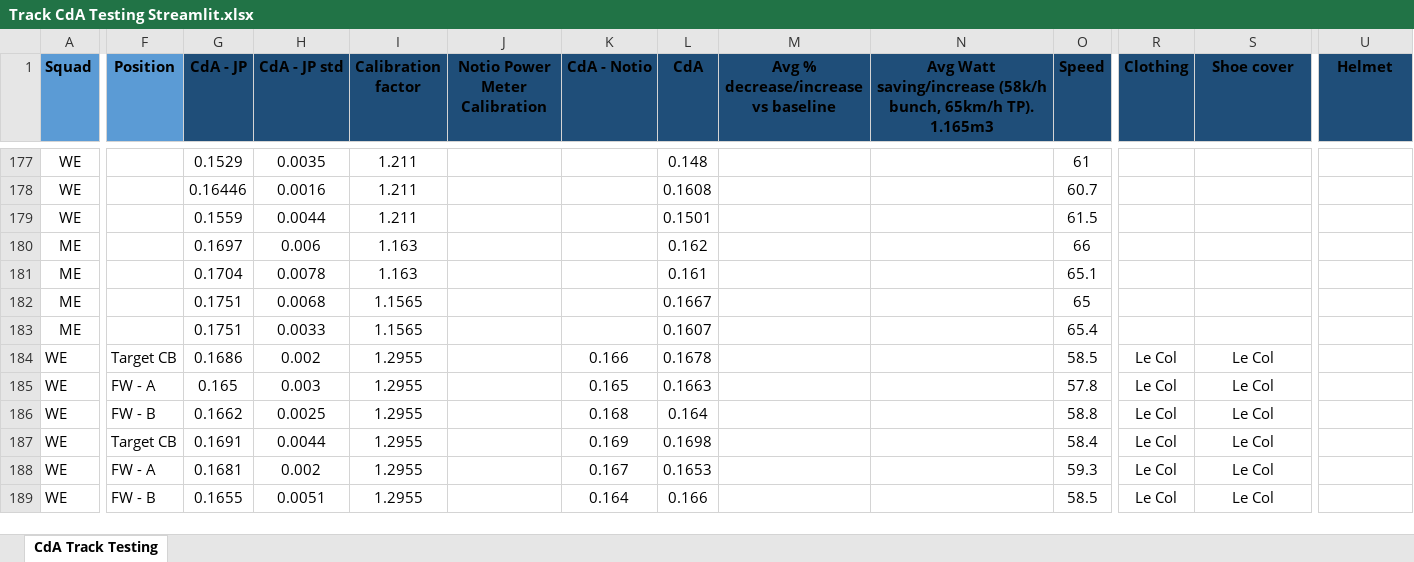
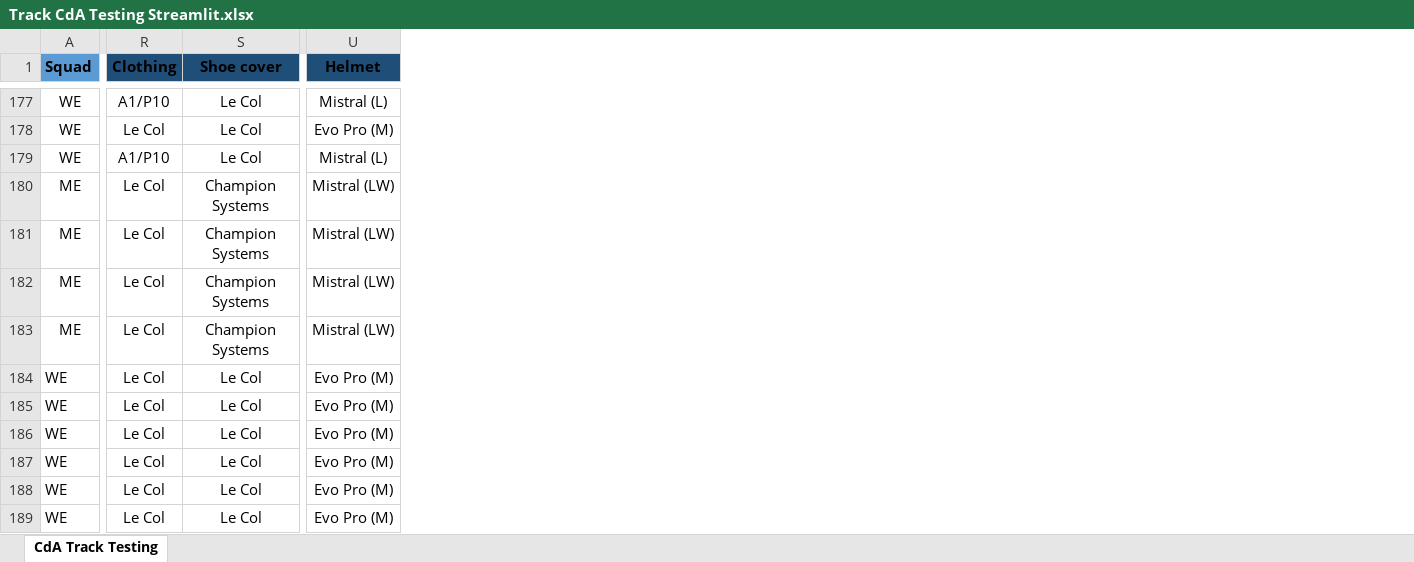
Before and after one commit to Bremz09/CNZPD, an Excel workbook: pages/CdA Testing/Track CdA Testing Streamlit.xlsx, sheet CdA Track Testing, drawn as a sheet; only a part is shown, gaps mark what is left out; values as stored, in another font and other column widths than the file's, no borders; table styles not drawn; the diff covers the shown part only; the diff names each change by its address in the sheet, - before the commit and + after, or states it on an @@ line.

Commit message:
Regular auto-commit at 16:03:15 on 21/02/2024

```diff
--- a/pages/CdA Testing/Track CdA Testing Streamlit.xlsx (sheet CdA Track Testing)
+++ b/pages/CdA Testing/Track CdA Testing Streamlit.xlsx (sheet CdA Track Testing)
@@ column F (Position) hidden, rows 184-189: Target CB | FW - A | FW - B | Target CB | FW - A | FW - B @@
@@ column G (CdA - JP) hidden, rows 177-189: 0.1529 | 0.16446 | 0.1559 | 0.1697 | 0.1704 | 0.1751 | 0.1751 | 0.1686 | 0.165 | 0.1662 | 0.1691 | 0.1681 | 0.1655 @@
@@ column H (CdA - JP std) hidden, rows 177-189: 0.0035 | 0.0016 | 0.0044 | 0.006 | 0.0078 | 0.0068 | 0.0033 | 0.002 | 0.003 | 0.0025 | 0.0044 | 0.002 | 0.0051 @@
@@ column I (Calibration factor) hidden, rows 177-189: 1.211 | 1.211 | 1.211 | 1.163 | 1.163 | 1.1565 | 1.1565 | 1.2955 | 1.2955 | 1.2955 | 1.2955 | 1.2955 | 1.2955 @@
@@ column J (Notio Power Meter Calibration) hidden, empty @@
@@ column K (CdA - Notio) hidden, rows 184-189: 0.166 | 0.165 | 0.168 | 0.169 | 0.167 | 0.164 @@
@@ column L (CdA) hidden, rows 177-189: 0.148 | 0.1608 | 0.1501 | 0.162 | 0.161 | 0.1667 | 0.1607 | 0.1678 | 0.1663 | 0.164 | 0.1698 | 0.1653 | 0.166 @@
@@ column M hidden, row 1: Avg % decrease/increase vs baseline @@
@@ column N hidden, row 1: Avg Watt saving/increase (58k/h bunch, 65km/h TP). 1.165m3 @@
@@ column O (Speed) hidden, rows 177-189: 61 | 60.7 | 61.5 | 66 | 65.1 | 65 | 65.4 | 58.5 | 57.8 | 58.8 | 58.4 | 59.3 | 58.5 @@
-R177 (Clothing): (empty)
+R177 (Clothing): A1/P10
-S177:S179 (Shoe cover): (empty)
+S177:S179 (Shoe cover): Le Col
-U177 (Helmet): (empty)
+U177 (Helmet): Mistral (L)
-R178 (Clothing): (empty)
+R178 (Clothing): Le Col
-U178 (Helmet): (empty)
+U178 (Helmet): Evo Pro (M)
-R179 (Clothing): (empty)
+R179 (Clothing): A1/P10
-U179 (Helmet): (empty)
+U179 (Helmet): Mistral (L)
-R180:R183 (Clothing): (empty)
+R180:R183 (Clothing): Le Col
-S180:S183 (Shoe cover): (empty)
+S180:S183 (Shoe cover): Champion Systems
-U180:U183 (Helmet): (empty)
+U180:U183 (Helmet): Mistral (LW)
-U184:U189 (Helmet): (empty)
+U184:U189 (Helmet): Evo Pro (M)
```
Also changed, not shown: 2 removed columns and 206 edited cells elsewhere in this sheet, hidden cells.
